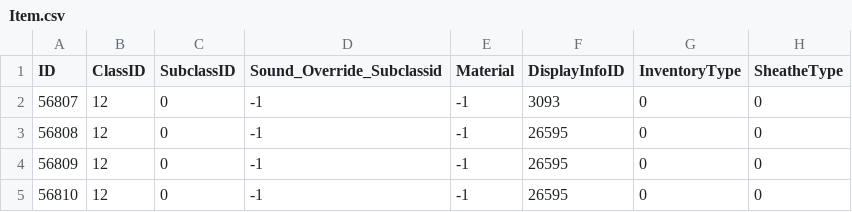
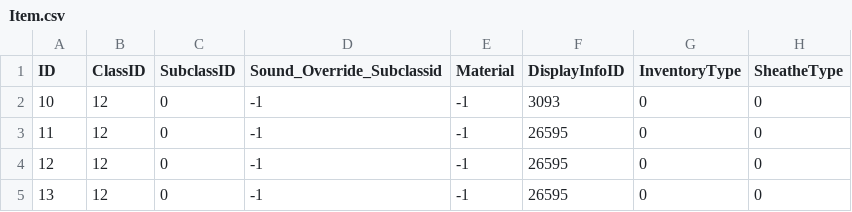
Before and after one commit to Dasbadman/mod-highelf-hunter-trainer, a CSV file: Item.csv, drawn as a sheet.

```diff
--- a/Item.csv
+++ b/Item.csv
@@ -1,5 +1,5 @@
 "ID","ClassID","SubclassID","Sound_Override_Subclassid","Material","DisplayInfoID","InventoryType","SheatheType"
-"56807","12","0","-1","-1","3093","0","0"
-"56808","12","0","-1","-1","26595","0","0"
-"56809","12","0","-1","-1","26595","0","0"
-"56810","12","0","-1","-1","26595","0","0"
+"10","12","0","-1","-1","3093","0","0"
+"11","12","0","-1","-1","26595","0","0"
+"12","12","0","-1","-1","26595","0","0"
+"13 ","12","0","-1","-1","26595","0","0"
```
Also changed, not shown: 3 other files.
